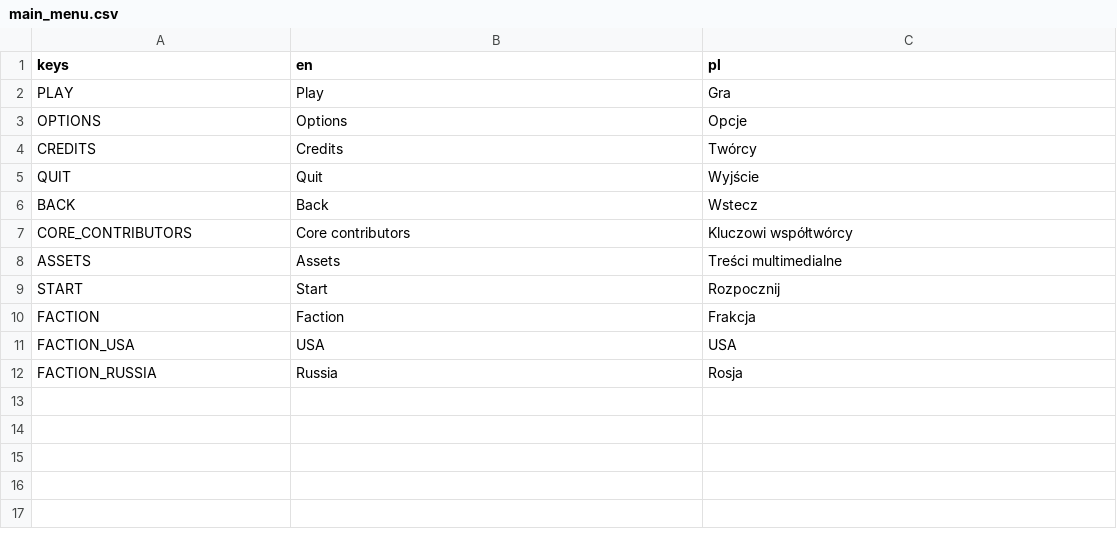
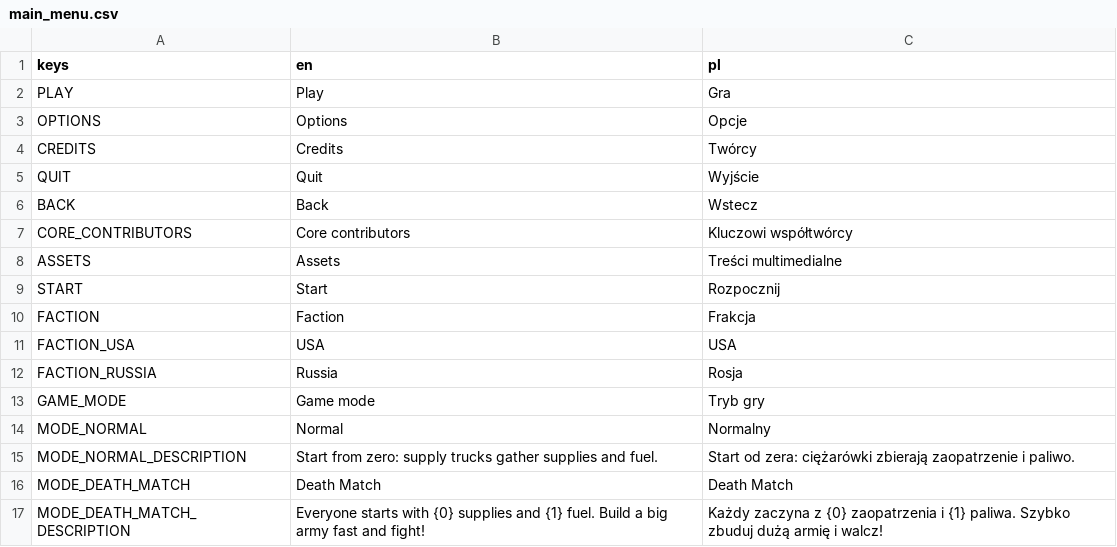
Before and after one commit to amirsamir2220-hue/godot-open-rts, a CSV file: assets/translations/main_menu.csv, drawn as a sheet; the diff names each change by its address in the sheet, - before the commit and + after, or states it on an @@ line.

```diff
--- a/assets/translations/main_menu.csv
+++ b/assets/translations/main_menu.csv
+row 13: GAME_MODE | Game mode | Tryb gry
+row 14: MODE_NORMAL | Normal | Normalny
+row 15: MODE_NORMAL_DESCRIPTION | Start from zero: supply trucks gather supplies and fuel. | Start od zera: ciężarówki zbierają zaopatrzenie i paliwo.
+row 16: MODE_DEATH_MATCH | Death Match | Death Match
+row 17: MODE_DEATH_MATCH_DESCRIPTION | Everyone starts with {0} supplies and {1} fuel. Build a big army fast and fight! | Każdy zaczyna z {0} zaopatrzenia i {1} paliwa. Szybko zbuduj dużą armię i walcz!
```
Also changed, not shown: 6 other files.
